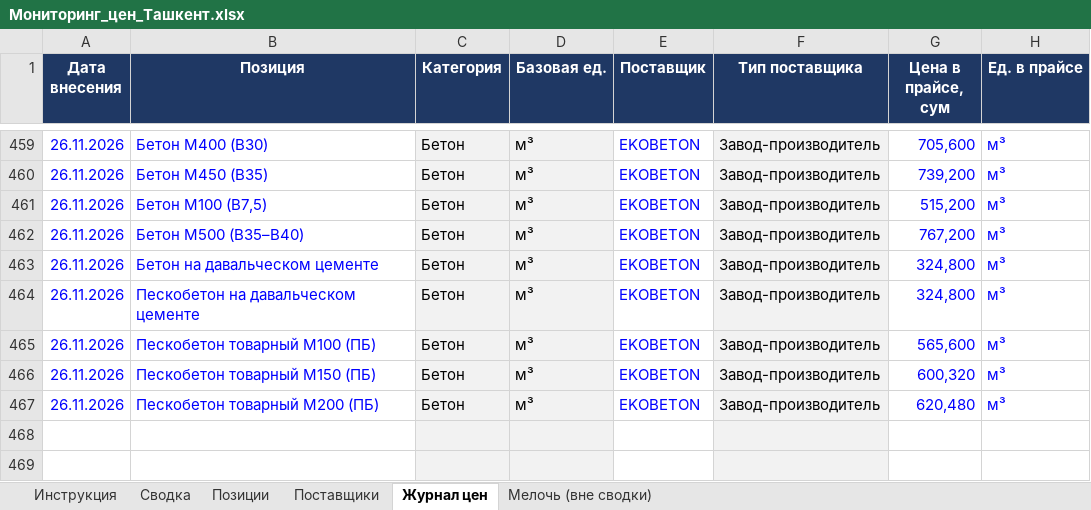
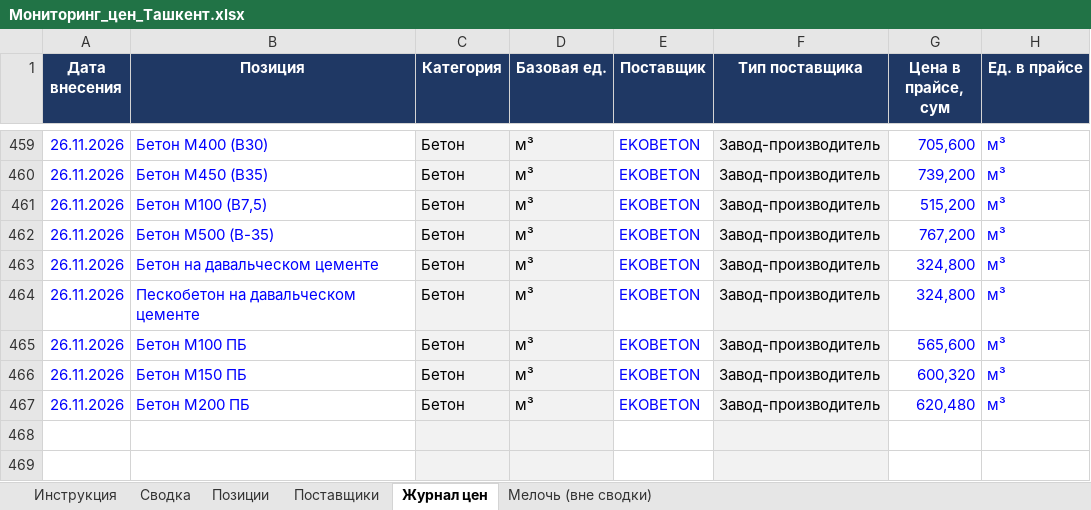
Before and after one commit to Semeev/test_seccondbrain, an Excel workbook: vault/thoughts/projects/golden-hills/Мониторинг_цен_Ташкент.xlsx, sheet Журнал цен, drawn as a sheet; only a part is shown, gaps mark what is left out; values as stored, in another font and other column widths than the file's, no borders; conditional formats not drawn; the diff names each change by its address in the sheet, - before the commit and + after, or states it on an @@ line.

```diff
--- a/vault/thoughts/projects/golden-hills/Мониторинг_цен_Ташкент.xlsx (sheet Журнал цен)
+++ b/vault/thoughts/projects/golden-hills/Мониторинг_цен_Ташкент.xlsx (sheet Журнал цен)
-B462 (Позиция): Бетон М500 (B35–B40)
+B462 (Позиция): Бетон М500 (В-35)
-B465 (Позиция): Пескобетон товарный М100 (ПБ)
+B465 (Позиция): Бетон М100 ПБ
-B466 (Позиция): Пескобетон товарный М150 (ПБ)
+B466 (Позиция): Бетон М150 ПБ
-B467 (Позиция): Пескобетон товарный М200 (ПБ)
+B467 (Позиция): Бетон М200 ПБ
```
Also changed, not shown: sheet Позиции, hidden cells, 3 other files.
